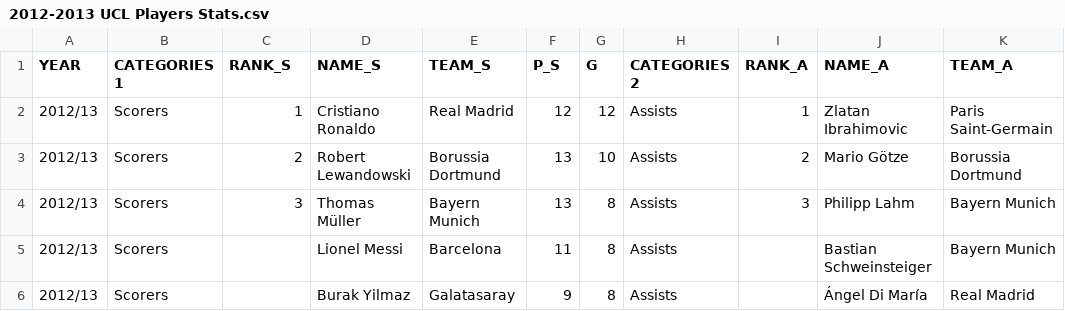
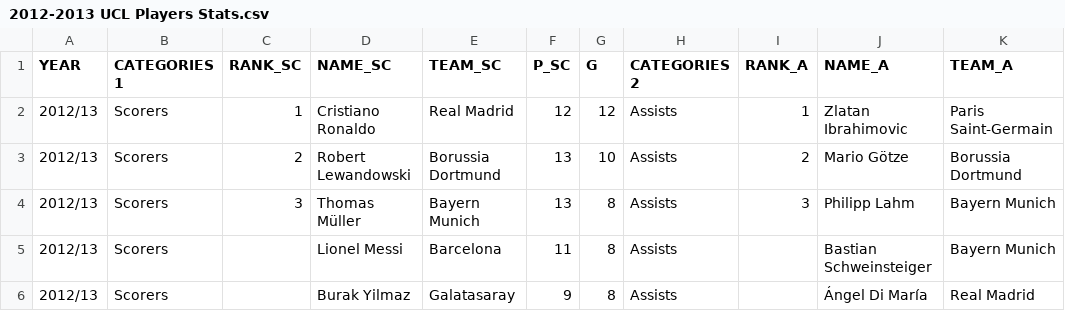
Before and after one commit to cyriltso/PFE-Data-Science, a CSV file: Players Database/Databases/2012-2013 UCL Players Stats.csv, drawn as a sheet; only a part is shown; the diff names each change by its address in the sheet, - before the commit and + after, or states it on an @@ line.

```diff
--- a/Players Database/Databases/2012-2013 UCL Players Stats.csv
+++ b/Players Database/Databases/2012-2013 UCL Players Stats.csv
-C1: RANK_S
+C1: RANK_SC
-D1: NAME_S
+D1: NAME_SC
-E1: TEAM_S
+E1: TEAM_SC
-F1: P_S
+F1: P_SC
```
Also changed, not shown: Teams' stats/Elimination Round/2013-2014 UCL Teams ER stats.csv, Teams' stats/Elimination Round/2014-2015 UCL Teams ER stats.csv, 27 other files.
